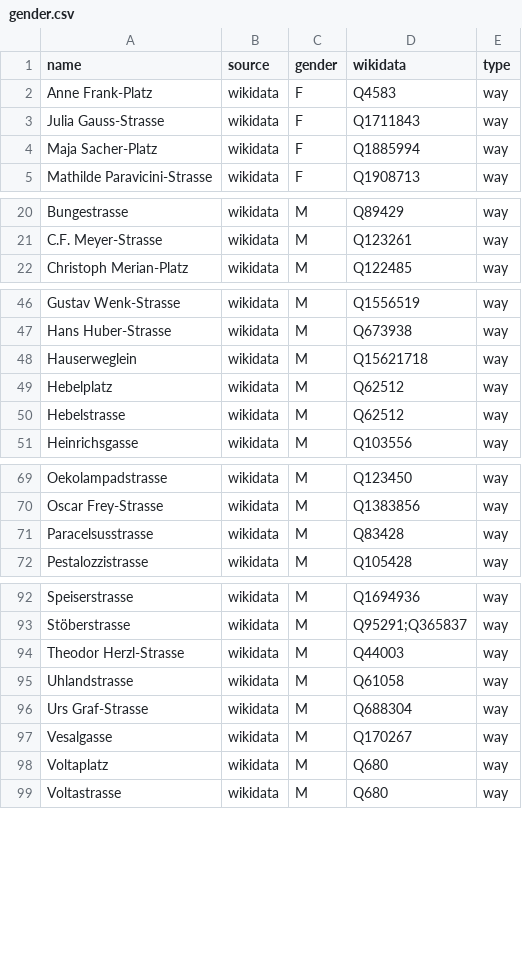
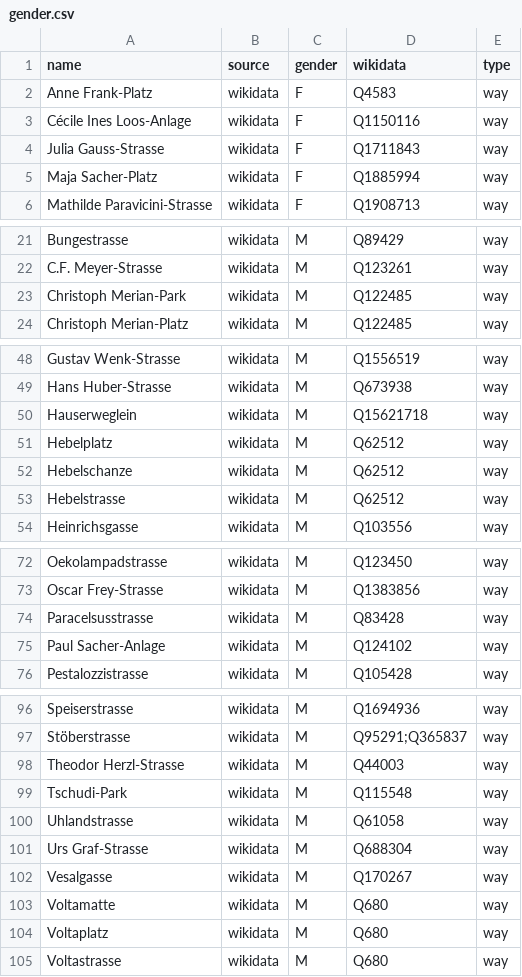
Before and after one commit to EqualStreetNames/equalstreetnames-basel, a CSV file: data/gender.csv, drawn as a sheet; only a part is shown, gaps mark what is left out; the diff names each change by its address in the sheet, - before the commit and + after, or states it on an @@ line.

```diff
--- a/data/gender.csv
+++ b/data/gender.csv
+row 3: Cécile Ines Loos-Anlage | wikidata | F | Q1150116 | way
+row 23: Christoph Merian-Park | wikidata | M | Q122485 | way
+row 52: Hebelschanze | wikidata | M | Q62512 | way
+row 75: Paul Sacher-Anlage | wikidata | M | Q124102 | way
+row 99: Tschudi-Park | wikidata | M | Q115548 | way
+row 103: Voltamatte | wikidata | M | Q680 | way
```
Also changed, not shown: data/other.csv, 2 other files.
